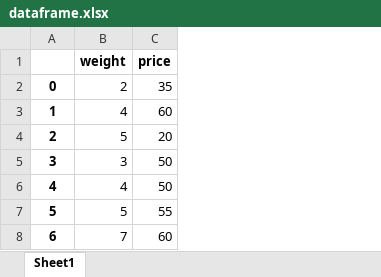
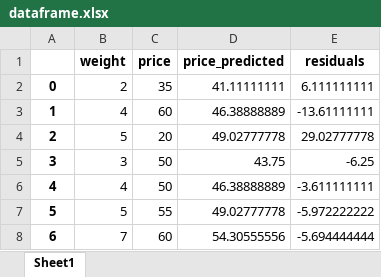
Before and after one commit to kmsanjar47/ml_linear_regression, an Excel workbook: dataframe.xlsx, sheet Sheet1, drawn as a sheet; values as stored, in another font and other column widths than the file's, no borders; the diff names each change by its address in the sheet, - before the commit and + after, or states it on an @@ line.

```diff
--- a/dataframe.xlsx (sheet Sheet1)
+++ b/dataframe.xlsx (sheet Sheet1)
+column D (price_predicted), rows 2-8: 41.11111111 | 46.38888889 | 49.02777778 | 43.75 | 46.38888889 | 49.02777778 | 54.30555556
+column E (residuals), rows 2-8: 6.111111111 | -13.61111111 | 29.02777778 | -6.25 | -3.611111111 | -5.972222222 | -5.694444444
```
Also changed, not shown: 1 other file.
